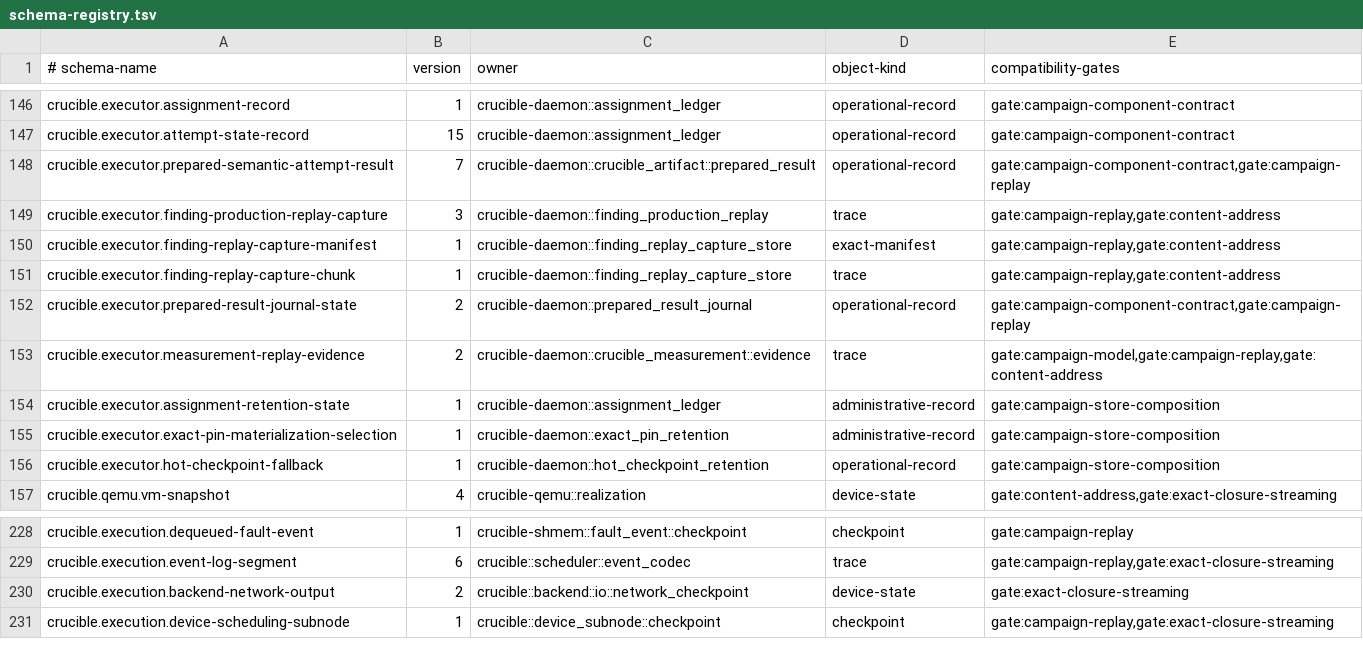
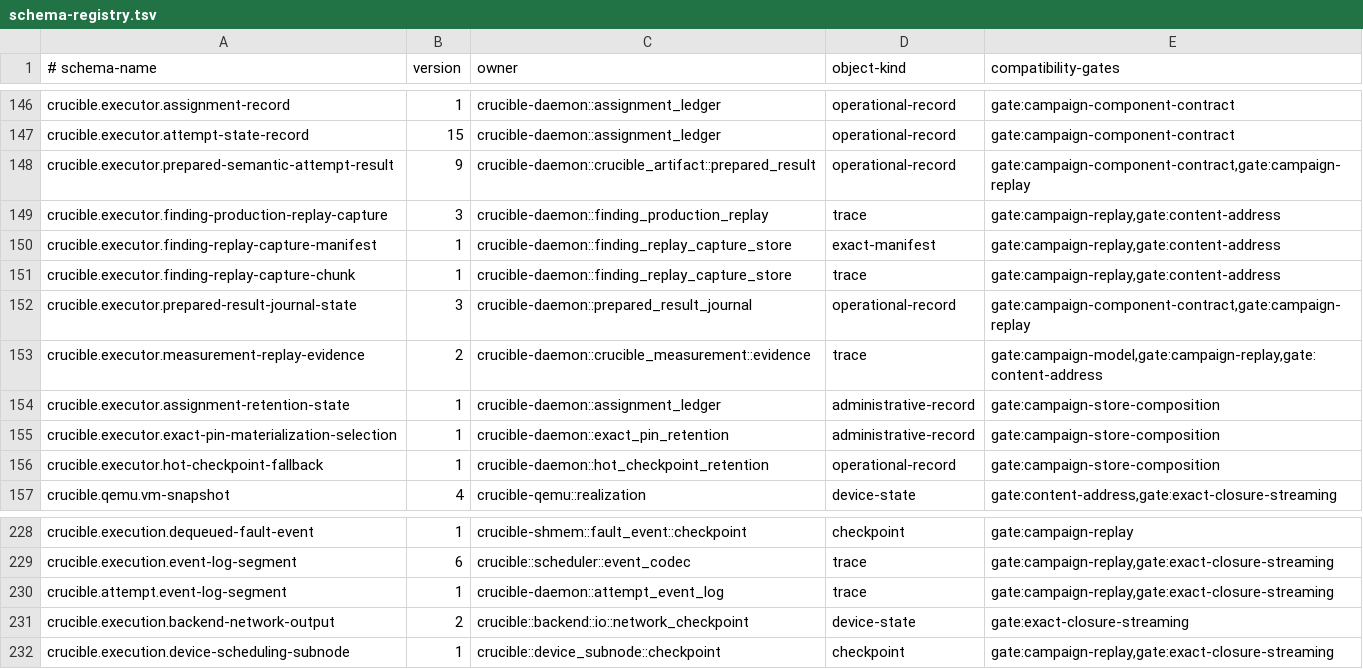
Before and after one commit to andyl-technologies/aos, a TSV file: docs/rfcs/0020-crucible-campaigns/schema-registry.tsv, drawn as a sheet; only a part is shown, gaps mark what is left out.

Commit message:
crucible: journal attempt-log segments instead of embedding them
Prepared semantic attempt results (now v9) name the attempt-log segments
their measurement leaves reference instead of carrying the segment bytes,
and hold read handles to the stores that yield them. Construction and
decoding read and authenticate each referenced segment one at a time, so a
missing, substituted, or corrupt segment fails closed.

The prepared-result journal (now v3) copies every referenced segment into a
journal-owned segments/ directory, synchronized before the result and state
files are written. State binds the segment count and a hash of the ordered
references, and a reopened journal reads segments through a retained
directory descriptor, so recovery never depends on the attempt's own
segment directory. Result publication streams segments from those handles.

Register the attempt event-log segment schema and the new prepared-result
and journal-state versions, and describe the formats in the RFC.

Signed-off-by: Dylan Plecki <dylan@andyl.com>

```diff
--- a/docs/rfcs/0020-crucible-campaigns/schema-registry.tsv
+++ b/docs/rfcs/0020-crucible-campaigns/schema-registry.tsv
@@ -147,3 +147,3 @@ crucible.executor.assignment-record	1	crucible-daemon::assignment_ledger	operati
 crucible.executor.attempt-state-record	15	crucible-daemon::assignment_ledger	operational-record	gate:campaign-component-contract
-crucible.executor.prepared-semantic-attempt-result	7	crucible-daemon::crucible_artifact::prepared_result	operational-record	gate:campaign-component-contract,gate:campaign-replay
+crucible.executor.prepared-semantic-attempt-result	9	crucible-daemon::crucible_artifact::prepared_result	operational-record	gate:campaign-component-contract,gate:campaign-replay
 crucible.executor.finding-production-replay-capture	3	crucible-daemon::finding_production_replay	trace	gate:campaign-replay,gate:content-address
@@ -151,3 +151,3 @@ crucible.executor.finding-replay-capture-manifest	1	crucible-daemon::finding_rep
 crucible.executor.finding-replay-capture-chunk	1	crucible-daemon::finding_replay_capture_store	trace	gate:campaign-replay,gate:content-address
-crucible.executor.prepared-result-journal-state	2	crucible-daemon::prepared_result_journal	operational-record	gate:campaign-component-contract,gate:campaign-replay
+crucible.executor.prepared-result-journal-state	3	crucible-daemon::prepared_result_journal	operational-record	gate:campaign-component-contract,gate:campaign-replay
 crucible.executor.measurement-replay-evidence	2	crucible-daemon::crucible_measurement::evidence	trace	gate:campaign-model,gate:campaign-replay,gate:content-address
@@ -229,2 +229,3 @@ crucible.execution.dequeued-fault-event	1	crucible-shmem::fault_event::checkpoin
 crucible.execution.event-log-segment	6	crucible::scheduler::event_codec	trace	gate:campaign-replay,gate:exact-closure-streaming
+crucible.attempt.event-log-segment	1	crucible-daemon::attempt_event_log	trace	gate:campaign-replay,gate:exact-closure-streaming
 crucible.execution.backend-network-output	2	crucible::backend::io::network_checkpoint	device-state	gate:exact-closure-streaming
```
Also changed, not shown: 18 other files.
